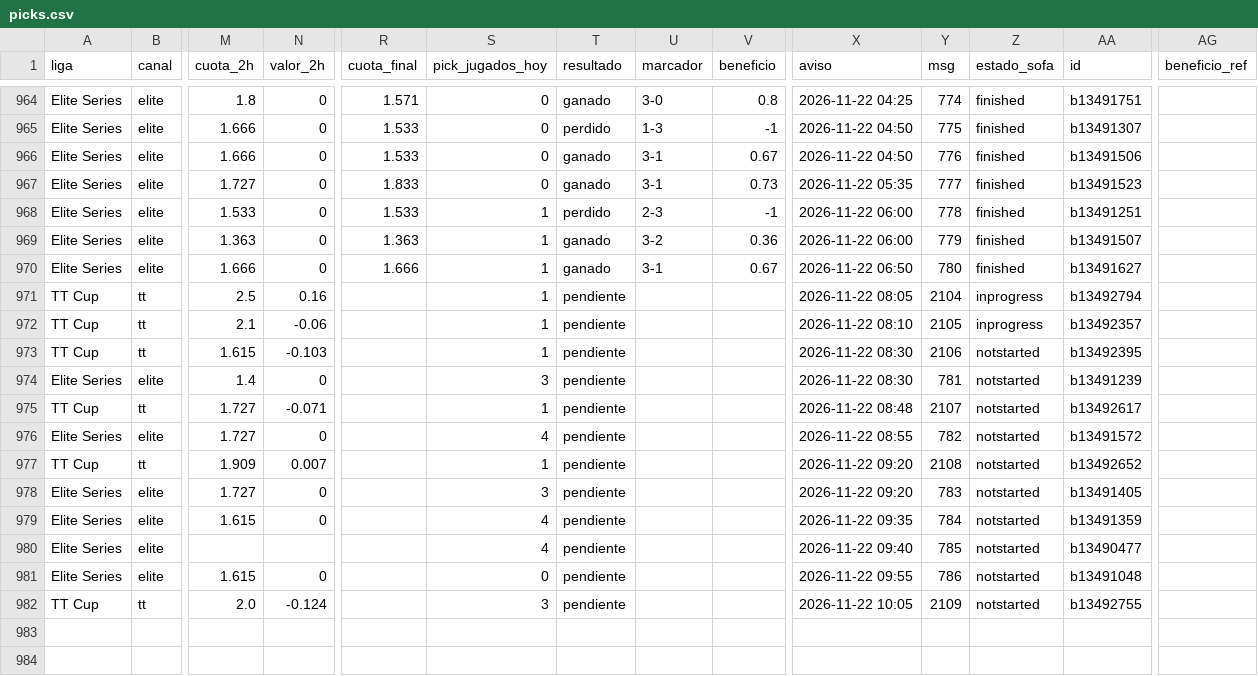
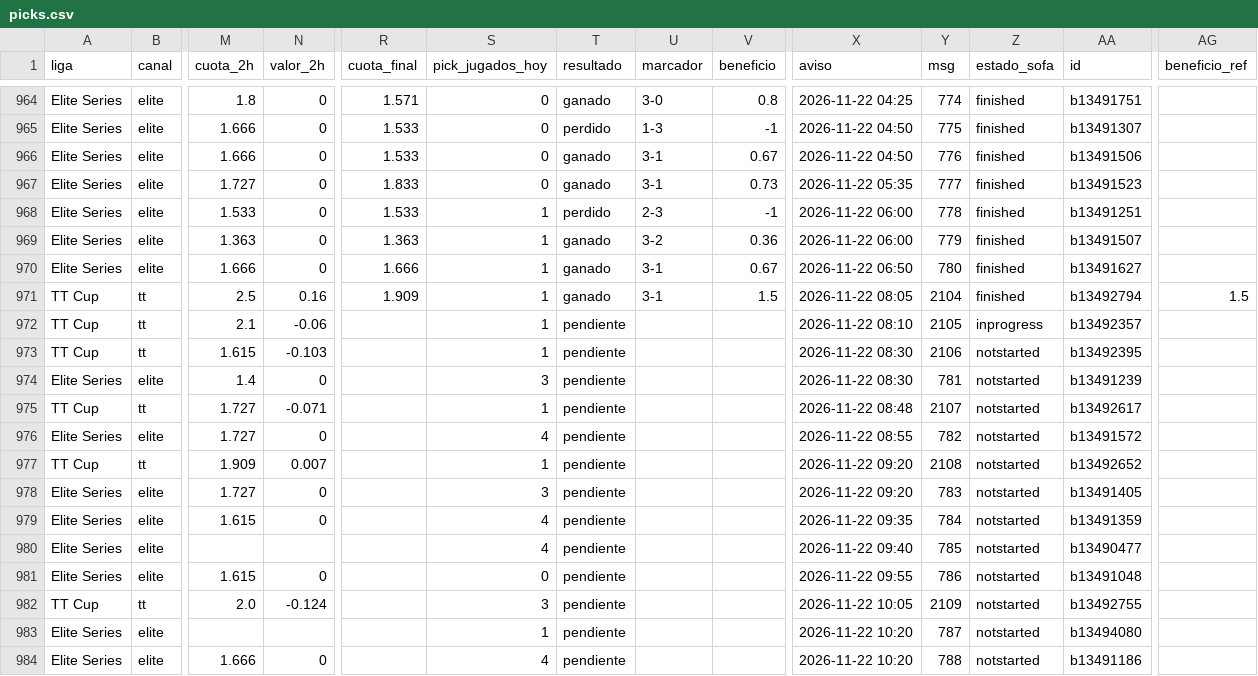
Before and after one commit to manuvaldespartera3-netizen/tt-multiliga, a CSV file: seguimiento/picks.csv, drawn as a sheet; only a part is shown, gaps mark what is left out; rows hold the shown columns only; the diff names each change by its address in the sheet, - before the commit and + after, or states it on an @@ line.

Commit message:
Seguimiento TT Cup

```diff
--- a/seguimiento/picks.csv
+++ b/seguimiento/picks.csv
-R971 (cuota_final): (empty)
+R971 (cuota_final): 1.909
-T971 (resultado): pendiente
+T971 (resultado): ganado
-U971 (marcador): (empty)
+U971 (marcador): 3-1
-V971 (beneficio): (empty)
+V971 (beneficio): 1.5
-Z971 (estado_sofa): inprogress
+Z971 (estado_sofa): finished
-AG971 (beneficio_ref): (empty)
+AG971 (beneficio_ref): 1.5
+row 983: Elite Series | elite |  |  |  | 1 | pendiente |  |  | 2026-11-22 10:20 | 787 | notstarted | b13494080
+row 984: Elite Series | elite | 1.666 | 0 |  | 4 | pendiente |  |  | 2026-11-22 10:20 | 788 | notstarted | b13491186
```
Also changed, not shown: 1 other file.
